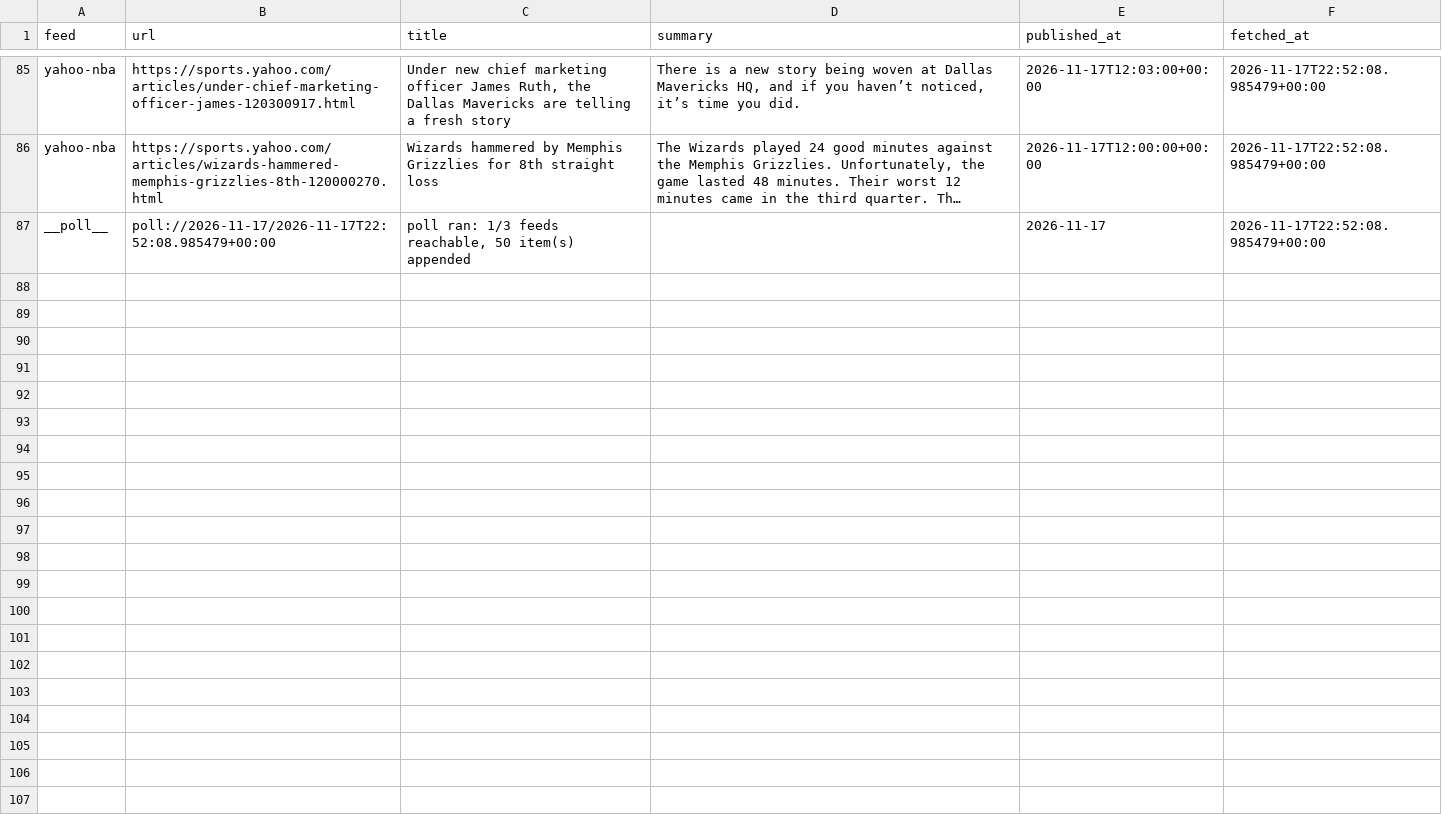
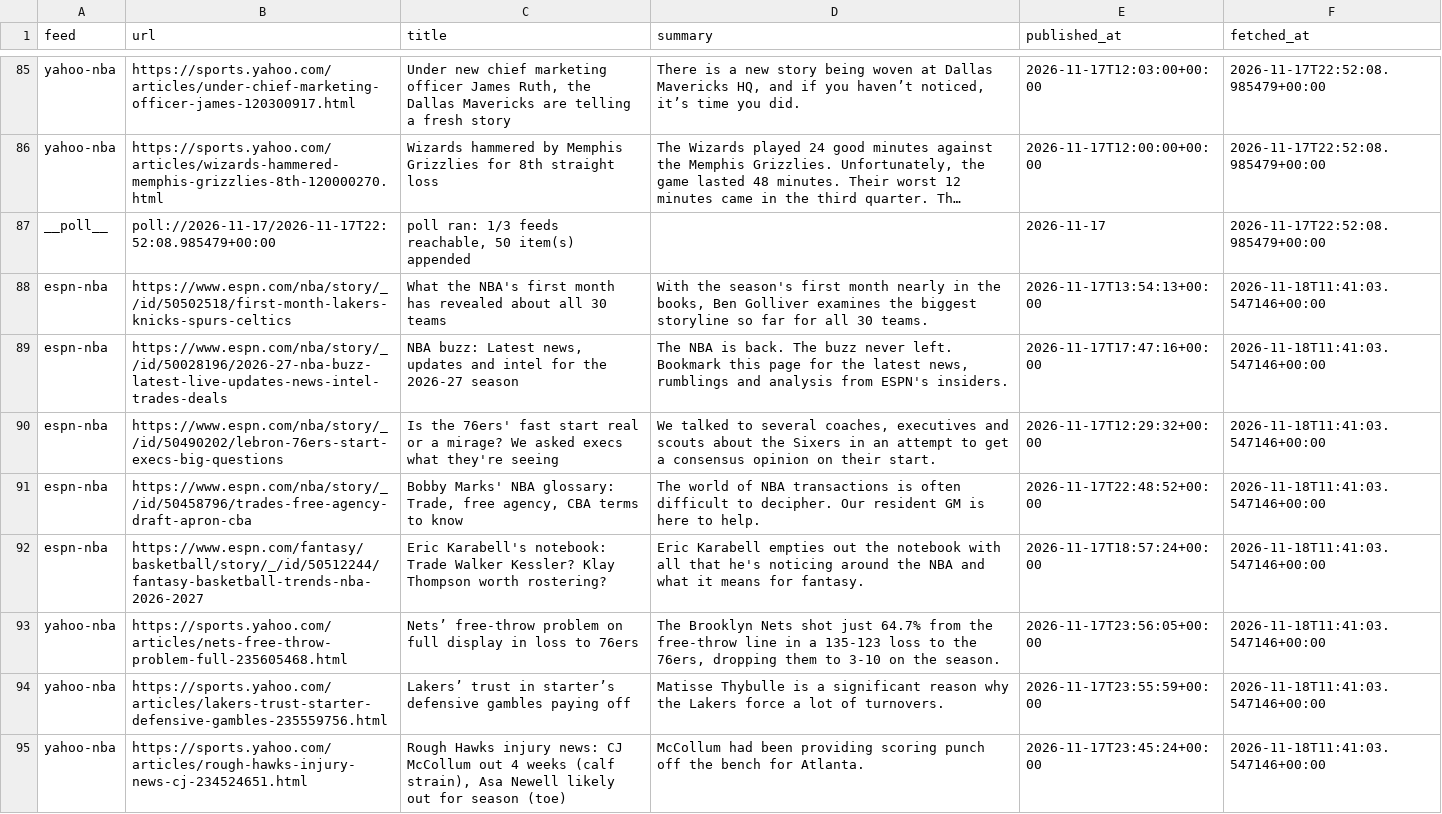
Before and after one commit to calvingtf/Mico-NBA, a CSV file: archive/rss/2026-11-17.csv, drawn as a sheet; only a part is shown, gaps mark what is left out; long unchanged cells end in …; the diff covers the shown part only; the diff names each change by its address in the sheet, - before the commit and + after, or states it on an @@ line.

```diff
--- a/archive/rss/2026-11-17.csv
+++ b/archive/rss/2026-11-17.csv
+row 88: espn-nba | https://www.espn.com/nba/story/_/id/50502518/first-month-lakers-knicks-spurs-celtics | What the NBA's first month has revealed about all 30 teams | With the season's first month nearly in the books, Ben Golliver examines the biggest storyline so far for all 30 teams. | 2026-11-17T13:54:13+00:00 | 2026-11-18T11:41:03.547146+00:00
+row 89: espn-nba | https://www.espn.com/nba/story/_/id/50028196/2026-27-nba-buzz-latest-live-updates-news-intel-trades-deals | NBA buzz: Latest news, updates and intel for the 2026-27 season | The NBA is back. The buzz never left. Bookmark this page for the latest news, rumblings and analysis from ESPN's insiders. | 2026-11-17T17:47:16+00:00 | 2026-11-18T11:41:03.547146+00:00
+row 90: espn-nba | https://www.espn.com/nba/story/_/id/50490202/lebron-76ers-start-execs-big-questions | Is the 76ers' fast start real or a mirage? We asked execs what they're seeing | We talked to several coaches, executives and scouts about the Sixers in an attempt to get a consensus opinion on their start. | 2026-11-17T12:29:32+00:00 | 2026-11-18T11:41:03.547146+00:00
+row 91: espn-nba | https://www.espn.com/nba/story/_/id/50458796/trades-free-agency-draft-apron-cba | Bobby Marks' NBA glossary: Trade, free agency, CBA terms to know | The world of NBA transactions is often difficult to decipher. Our resident GM is here to help. | 2026-11-17T22:48:52+00:00 | 2026-11-18T11:41:03.547146+00:00
+row 92: espn-nba | https://www.espn.com/fantasy/basketball/story/_/id/50512244/fantasy-basketball-trends-nba-2026-2027 | Eric Karabell's notebook: Trade Walker Kessler? Klay Thompson worth rostering? | Eric Karabell empties out the notebook with all that he's noticing around the NBA and what it means for fantasy. | 2026-11-17T18:57:24+00:00 | 2026-11-18T11:41:03.547146+00:00
+row 93: yahoo-nba | https://sports.yahoo.com/articles/nets-free-throw-problem-full-235605468.html | Nets’ free-throw problem on full display in loss to 76ers | The Brooklyn Nets shot just 64.7% from the free-throw line in a 135-123 loss to the 76ers, dropping them to 3-10 on the season. | 2026-11-17T23:56:05+00:00 | 2026-11-18T11:41:03.547146+00:00
+row 94: yahoo-nba | https://sports.yahoo.com/articles/lakers-trust-starter-defensive-gambles-235559756.html | Lakers’ trust in starter’s defensive gambles paying off | Matisse Thybulle is a significant reason why the Lakers force a lot of turnovers. | 2026-11-17T23:55:59+00:00 | 2026-11-18T11:41:03.547146+00:00
+row 95: yahoo-nba | https://sports.yahoo.com/articles/rough-hawks-injury-news-cj-234524651.html | Rough Hawks injury news: CJ McCollum out 4 weeks (calf strain), Asa Newell likely out for season (toe) | McCollum had been providing scoring punch off the bench for Atlanta. | 2026-11-17T23:45:24+00:00 | 2026-11-18T11:41:03.547146+00:00
```
Also changed, not shown: 8 added rows elsewhere in this file, 1 other file.
